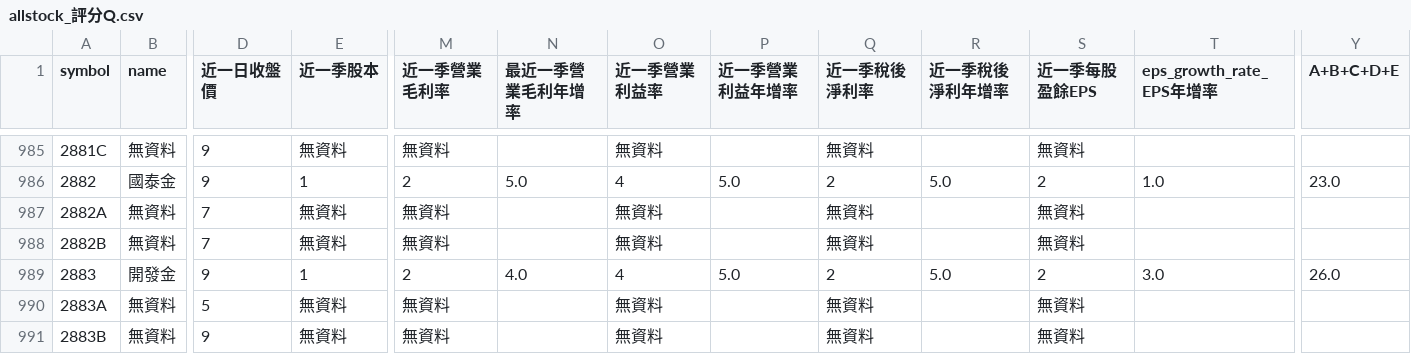
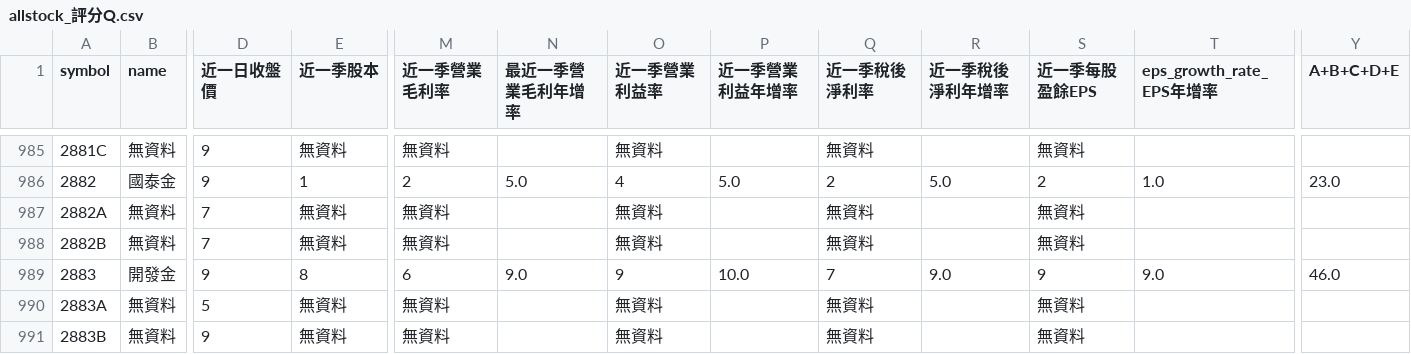
Before and after one commit to catt5881/CBc, a CSV file: allstock_評分Q.csv, drawn as a sheet; only a part is shown, gaps mark what is left out; the diff names each change by its address in the sheet, - before the commit and + after, or states it on an @@ line.

```diff
--- a/allstock_評分Q.csv
+++ b/allstock_評分Q.csv
-E989 (近一季股本): 1
+E989 (近一季股本): 8
-M989 (近一季營業毛利率): 2
+M989 (近一季營業毛利率): 6
-N989 (最近一季營業毛利年增率): 4.0
+N989 (最近一季營業毛利年增率): 9.0
-O989 (近一季營業利益率): 4
+O989 (近一季營業利益率): 9
-P989 (近一季營業利益年增率): 5.0
+P989 (近一季營業利益年增率): 10.0
-Q989 (近一季稅後淨利率): 2
+Q989 (近一季稅後淨利率): 7
-R989 (近一季稅後淨利年增率): 5.0
+R989 (近一季稅後淨利年增率): 9.0
-S989 (近一季每股盈餘EPS): 2
+S989 (近一季每股盈餘EPS): 9
-T989 (eps_growth_rate_EPS年增率): 3.0
+T989 (eps_growth_rate_EPS年增率): 9.0
-Y989 (A+B+C+D+E): 26.0
+Y989 (A+B+C+D+E): 46.0
```
Also changed, not shown: df_combined_評分Q.csv, 9 other files.
